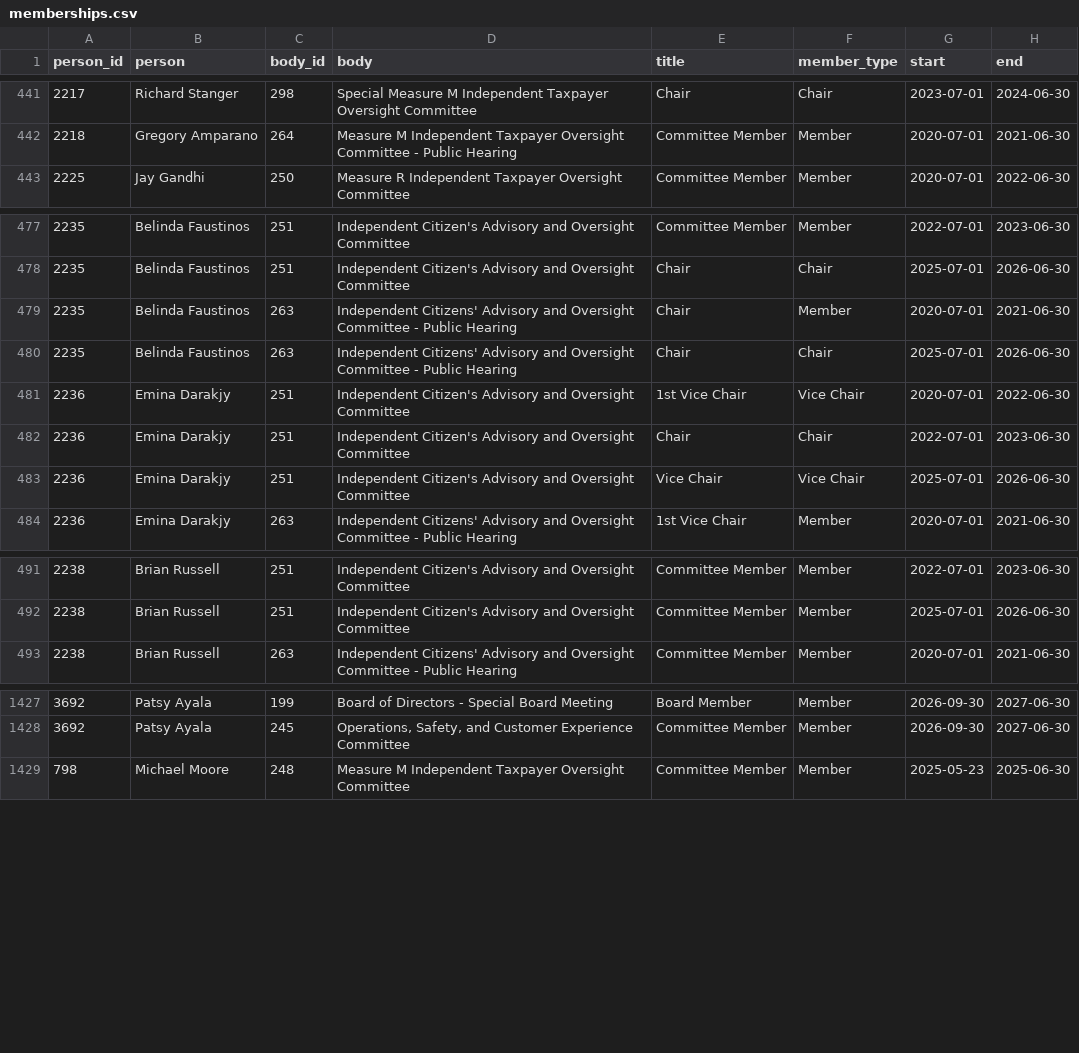
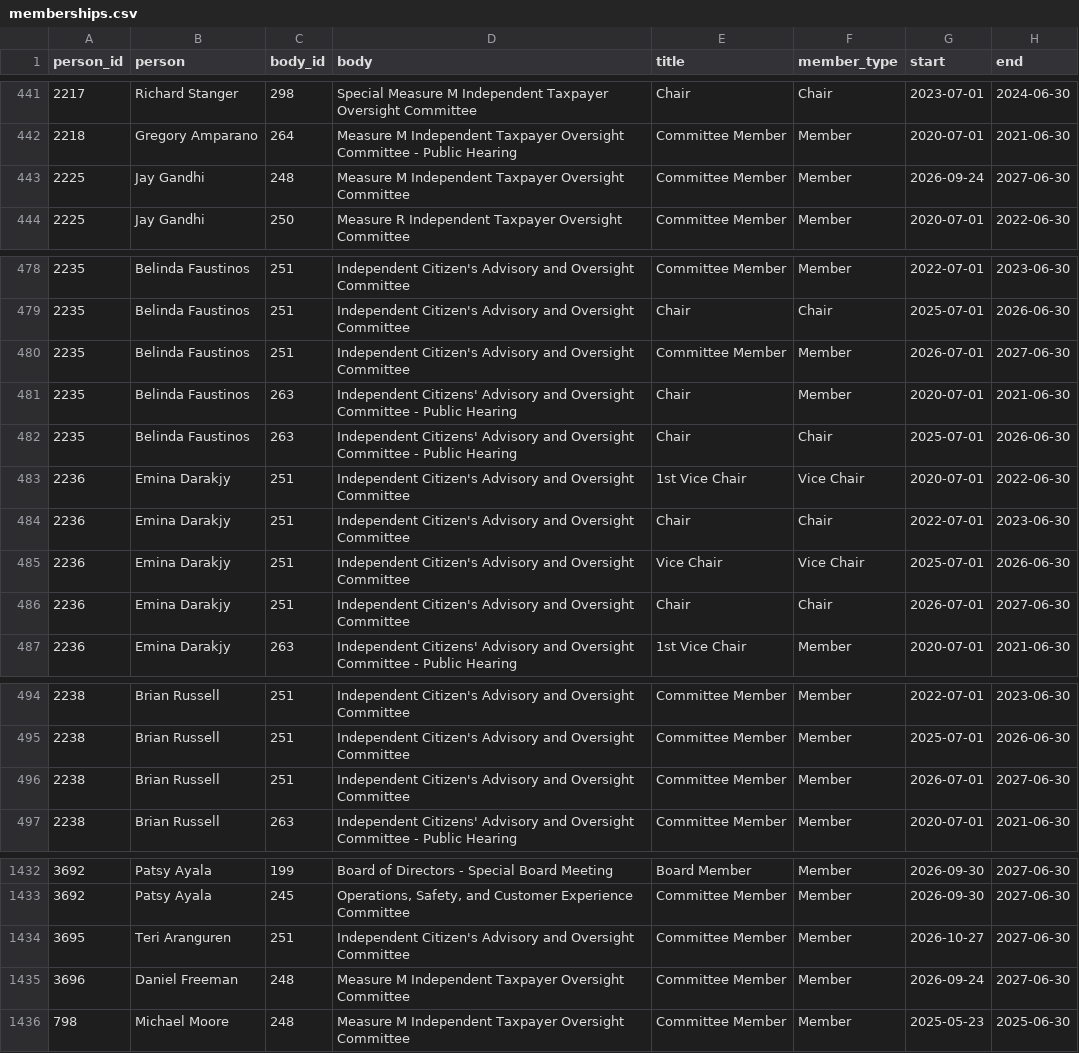
Before and after one commit to adrixnabravo/rumbo-data, a CSV file: data/memberships.csv, drawn as a sheet; only a part is shown, gaps mark what is left out; the diff covers the shown part only; the diff names each change by its address in the sheet, - before the commit and + after, or states it on an @@ line.

```diff
--- a/data/memberships.csv
+++ b/data/memberships.csv
+row 443: 2225 | Jay Gandhi | 248 | Measure M Independent Taxpayer Oversight Committee | Committee Member | Member | 2026-09-24 | 2027-06-30
+row 480: 2235 | Belinda Faustinos | 251 | Independent Citizen's Advisory and Oversight Committee | Committee Member | Member | 2026-07-01 | 2027-06-30
+row 486: 2236 | Emina Darakjy | 251 | Independent Citizen's Advisory and Oversight Committee | Chair | Chair | 2026-07-01 | 2027-06-30
+row 496: 2238 | Brian Russell | 251 | Independent Citizen's Advisory and Oversight Committee | Committee Member | Member | 2026-07-01 | 2027-06-30
+row 1434: 3695 | Teri Aranguren | 251 | Independent Citizen's Advisory and Oversight Committee | Committee Member | Member | 2026-10-27 | 2027-06-30
+row 1435: 3696 | Daniel Freeman | 248 | Measure M Independent Taxpayer Oversight Committee | Committee Member | Member | 2026-09-24 | 2027-06-30
```
Also changed, not shown: 1 added row and 1 edited cell elsewhere in this file, data/persons.csv, 1 other file.
